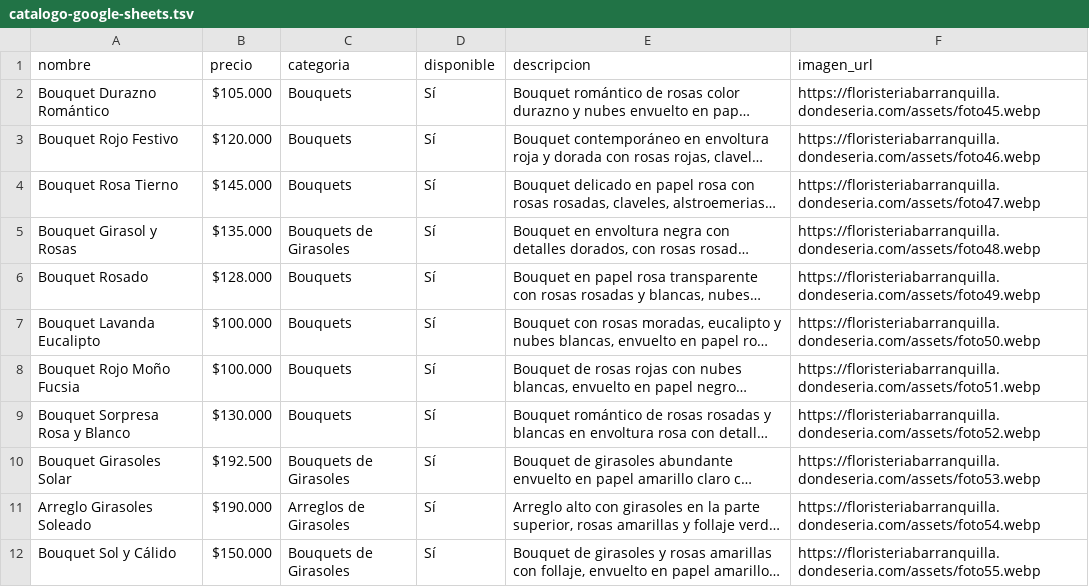
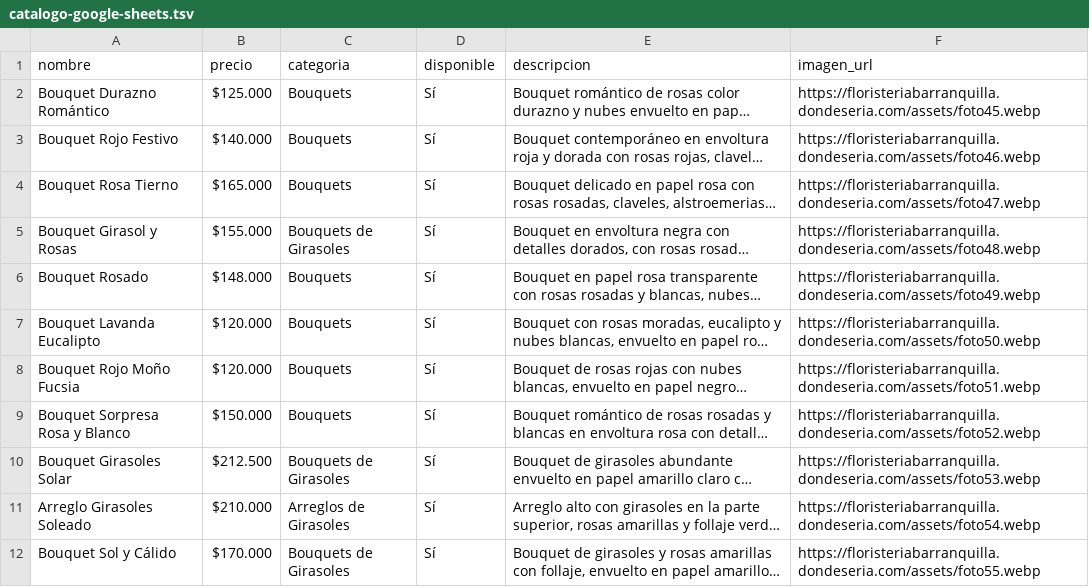
Before and after one commit to 1JUN1D/floristeria-barranquilla, a TSV file: catalogo-google-sheets.tsv, drawn as a sheet; only a part is shown; long unchanged cells end in …; the diff covers the shown part only; the diff names each change by its address in the sheet, - before the commit and + after, or states it on an @@ line.

```diff
--- a/catalogo-google-sheets.tsv
+++ b/catalogo-google-sheets.tsv
-B2 (precio): $105.000
+B2 (precio): $125.000
-B3 (precio): $120.000
+B3 (precio): $140.000
-B4 (precio): $145.000
+B4 (precio): $165.000
-B5 (precio): $135.000
+B5 (precio): $155.000
-B6 (precio): $128.000
+B6 (precio): $148.000
-B7:B8 (precio): $100.000
+B7:B8 (precio): $120.000
-B9 (precio): $130.000
+B9 (precio): $150.000
-B10 (precio): $192.500
+B10 (precio): $212.500
-B11 (precio): $190.000
+B11 (precio): $210.000
-B12 (precio): $150.000
+B12 (precio): $170.000
```
Also changed, not shown: 18 edited cells elsewhere in this file, 8 other files.
